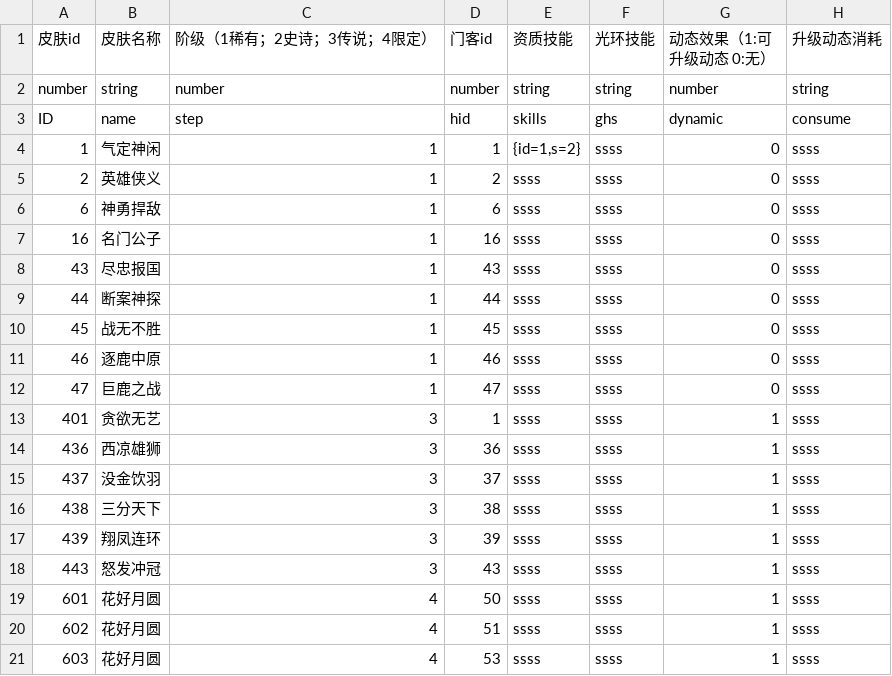
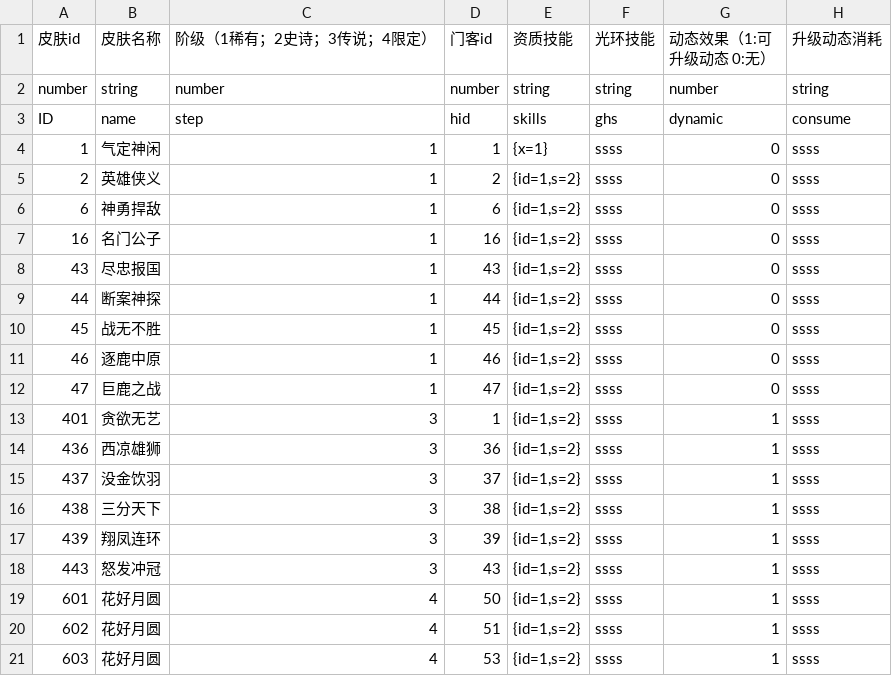
Before and after one commit to qzwqzw/cocoslua, a CSV file: res/skin.csv, drawn as a sheet; only a part is shown; the diff names each change by its address in the sheet, - before the commit and + after, or states it on an @@ line.

```diff
--- a/res/skin.csv
+++ b/res/skin.csv
-E4 (资质技能): {id=1,s=2}
+E4 (资质技能): {x=1}
-E5:E21 (资质技能): ssss
+E5:E21 (资质技能): {id=1,s=2}
```
Also changed, not shown: 4 other files.
